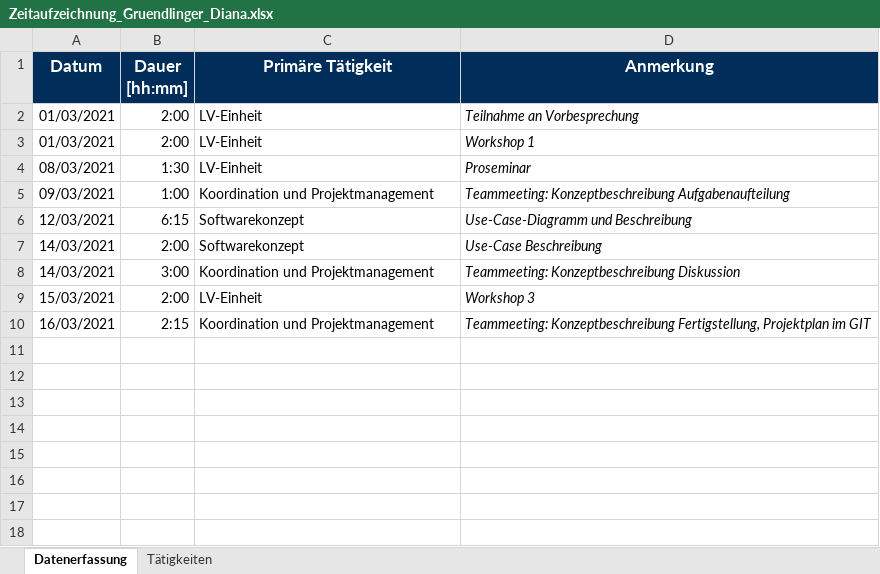
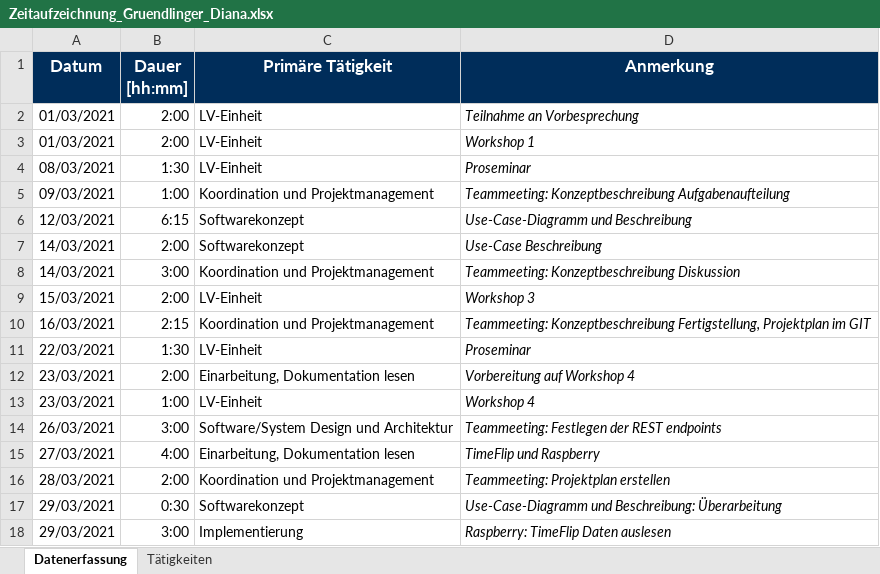
Before and after one commit to Hegl1/SE_2021_g4t3, an Excel workbook: docs/timetracking/Zeitaufzeichnung_Gruendlinger_Diana.xlsx, sheet Datenerfassung, drawn as a sheet; values as stored, in another font and other column widths than the file's, no borders; the diff names each change by its address in the sheet, - before the commit and + after, or states it on an @@ line.

Commit message:
docs(timetracking): updated Zeitaufzeichnung_Gruendlinger_Diana.xlsx

```diff
--- a/docs/timetracking/Zeitaufzeichnung_Gruendlinger_Diana.xlsx (sheet Datenerfassung)
+++ b/docs/timetracking/Zeitaufzeichnung_Gruendlinger_Diana.xlsx (sheet Datenerfassung)
+row 11: 22/03/2021 | 1:30 | LV-Einheit | Proseminar
+row 12: 23/03/2021 | 2:00 | Einarbeitung, Dokumentation lesen | Vorbereitung auf Workshop 4
+row 13: 23/03/2021 | 1:00 | LV-Einheit | Workshop 4
+row 14: 26/03/2021 | 3:00 | Software/System Design und Architektur | Teammeeting: Festlegen der REST endpoints
+row 15: 27/03/2021 | 4:00 | Einarbeitung, Dokumentation lesen | TimeFlip und Raspberry
+row 16: 28/03/2021 | 2:00 | Koordination und Projektmanagement | Teammeeting: Projektplan erstellen
+row 17: 29/03/2021 | 0:30 | Softwarekonzept | Use-Case-Diagramm und Beschreibung: Überarbeitung
+row 18: 29/03/2021 | 3:00 | Implementierung | Raspberry: TimeFlip Daten auslesen
```
